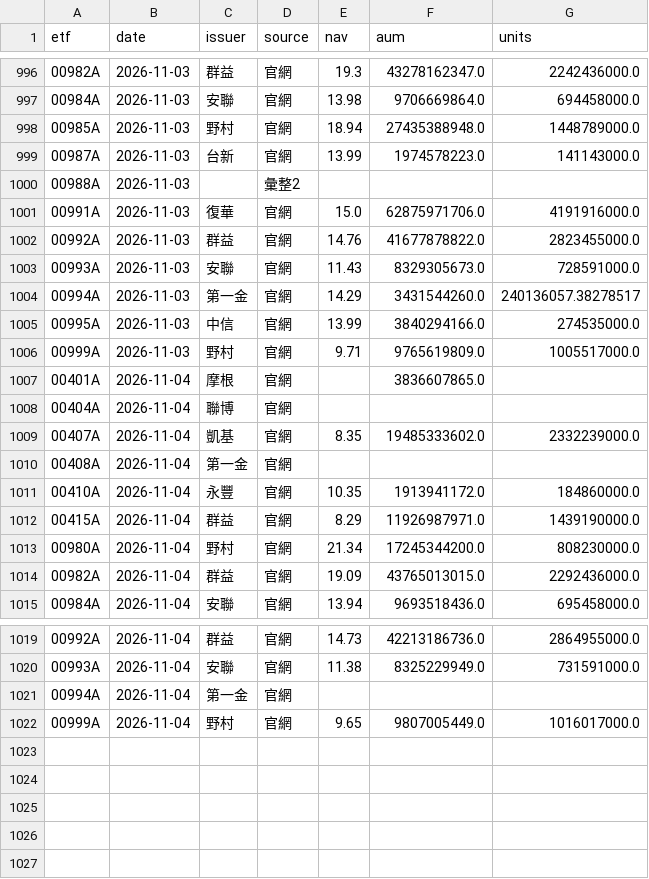
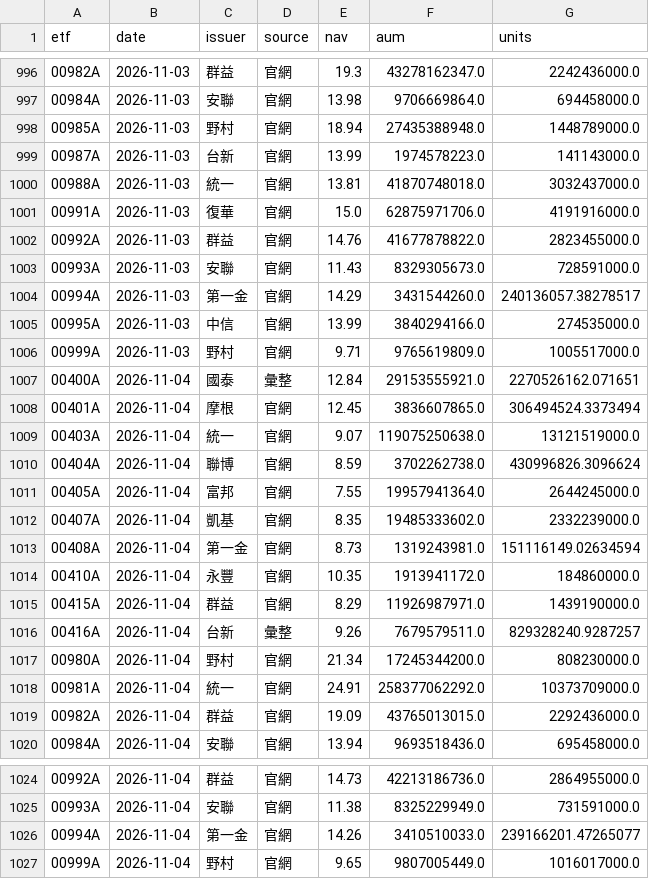
Before and after one commit to gelu27/Stock-lab, a CSV file: data/etf/info.csv, drawn as a sheet; only a part is shown, gaps mark what is left out.

```diff
--- a/data/etf/info.csv
+++ b/data/etf/info.csv
@@ -999,3 +999,3 @@ etf,date,issuer,source,nav,aum,units
 00987A,2026-11-03,台新,官網,13.99,1974578223.0,141143000.0
-00988A,2026-11-03,,彙整2,,,
+00988A,2026-11-03,統一,官網,13.81,41870748018.0,3032437000.0
 00991A,2026-11-03,復華,官網,15.0,62875971706.0,4191916000.0
@@ -1006,9 +1006,14 @@ etf,date,issuer,source,nav,aum,units
 00999A,2026-11-03,野村,官網,9.71,9765619809.0,1005517000.0
-00401A,2026-11-04,摩根,官網,,3836607865.0,
-00404A,2026-11-04,聯博,官網,,,
+00400A,2026-11-04,國泰,彙整,12.84,29153555921.0,2270526162.071651
+00401A,2026-11-04,摩根,官網,12.45,3836607865.0,306494524.3373494
+00403A,2026-11-04,統一,官網,9.07,119075250638.0,13121519000.0
+00404A,2026-11-04,聯博,官網,8.59,3702262738.0,430996826.3096624
+00405A,2026-11-04,富邦,官網,7.55,19957941364.0,2644245000.0
 00407A,2026-11-04,凱基,官網,8.35,19485333602.0,2332239000.0
-00408A,2026-11-04,第一金,官網,,,
+00408A,2026-11-04,第一金,官網,8.73,1319243981.0,151116149.02634594
 00410A,2026-11-04,永豐,官網,10.35,1913941172.0,184860000.0
 00415A,2026-11-04,群益,官網,8.29,11926987971.0,1439190000.0
+00416A,2026-11-04,台新,彙整,9.26,7679579511.0,829328240.9287257
 00980A,2026-11-04,野村,官網,21.34,17245344200.0,808230000.0
+00981A,2026-11-04,統一,官網,24.91,258377062292.0,10373709000.0
 00982A,2026-11-04,群益,官網,19.09,43765013015.0,2292436000.0
@@ -1020,3 +1025,3 @@ etf,date,issuer,source,nav,aum,units
 00993A,2026-11-04,安聯,官網,11.38,8325229949.0,731591000.0
-00994A,2026-11-04,第一金,官網,,,
+00994A,2026-11-04,第一金,官網,14.26,3410510033.0,239166201.47265077
 00999A,2026-11-04,野村,官網,9.65,9807005449.0,1016017000.0
```
Also changed, not shown: 7 other files.
